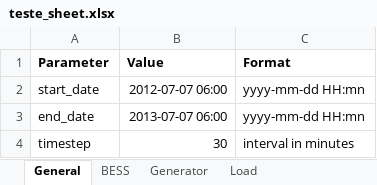
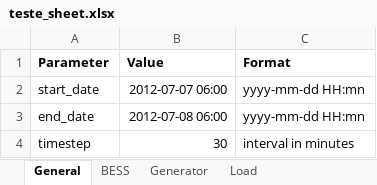
Before and after one commit to JCARNEIROX/GridFlexPy, an Excel workbook: data/spreadsheets/teste_sheet.xlsx, sheet General, drawn as a sheet; values as stored, in another font and other column widths than the file's, no borders; the diff names each change by its address in the sheet, - before the commit and + after, or states it on an @@ line.

```diff
--- a/data/spreadsheets/teste_sheet.xlsx (sheet General)
+++ b/data/spreadsheets/teste_sheet.xlsx (sheet General)
-B3 (Value): 2013-07-07 06:00
+B3 (Value): 2012-07-08 06:00
```
Also changed, not shown: 45 other files.
